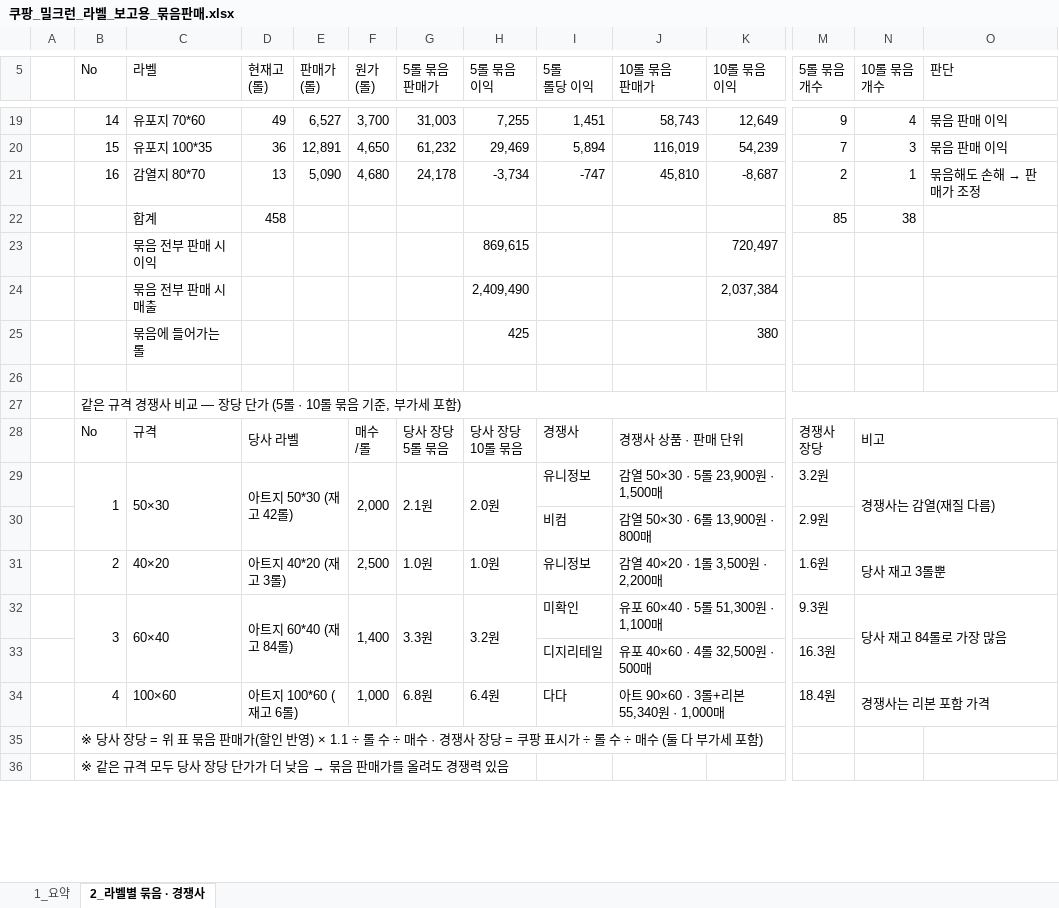
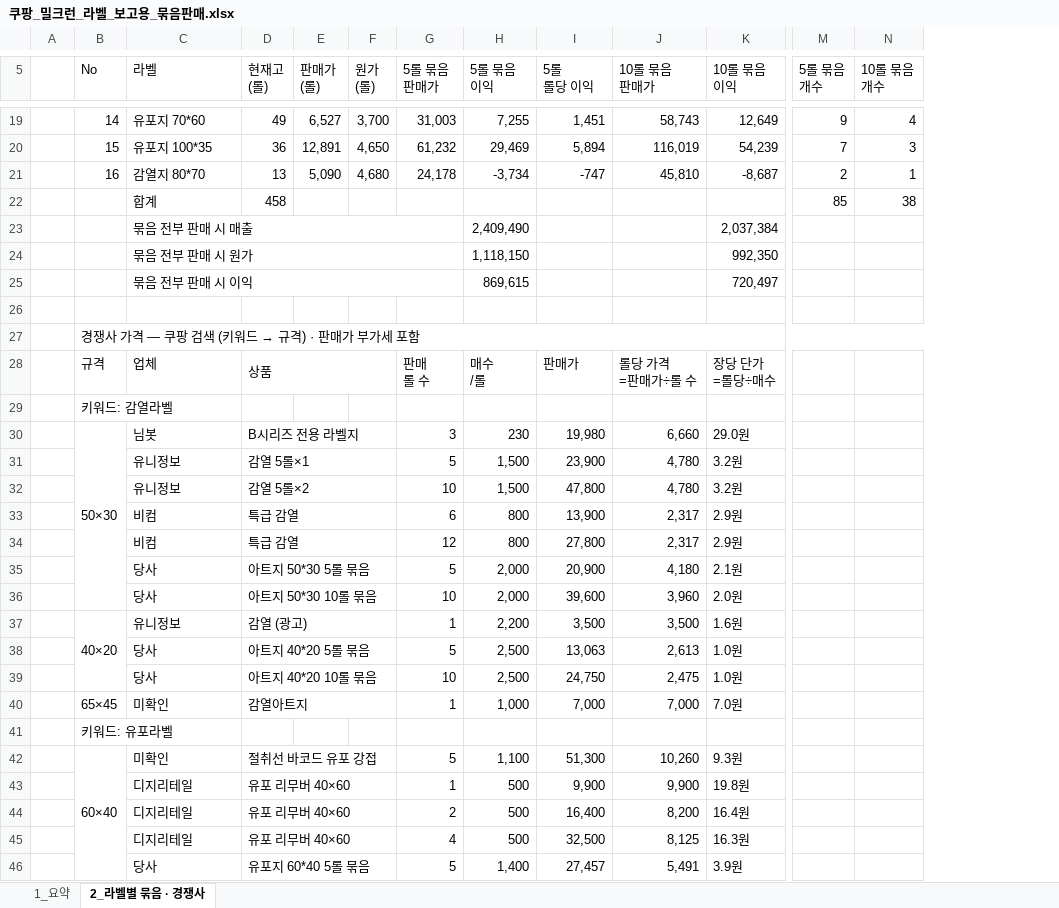
Before and after one commit to 24730060/-, an Excel workbook: 쿠팡_재고운영_2026.11/쿠팡_밀크런_라벨_보고용_묶음판매.xlsx, sheet 2_라벨별 묶음 · 경쟁사, drawn as a sheet; only a part is shown, gaps mark what is left out; values as stored, in another font and other column widths than the file's, no cell formats; removed rows and columns are numbered as before the commit, all else as after; rows hold the shown columns only; ↵ is a line break in a cell; the diff covers the shown part only; the diff names each change by its address in the sheet, - before the commit and + after, or states it on an @@ line.

```diff
--- a/쿠팡_재고운영_2026.11/쿠팡_밀크런_라벨_보고용_묶음판매.xlsx (sheet 2_라벨별 묶음 · 경쟁사)
+++ b/쿠팡_재고운영_2026.11/쿠팡_밀크런_라벨_보고용_묶음판매.xlsx (sheet 2_라벨별 묶음 · 경쟁사)
-column O (판단), rows 19-21: 묶음 판매 이익 | 묶음 판매 이익 | 묶음해도 손해 → 판매가 조정
@@ row 24 moved to row 23: 묶음 전부 판매 시 매출 @@
+row 24:  |  | 묶음 전부 판매 시 원가 |  |  |  |  | 1,118,150 |  |  | 992,350
+C25:G25 merged
-row 25:  |  | 묶음에 들어가는 롤 |  |  |  |  | 425 |  |  | 380
@@ B27 (No): 같은 규격 경쟁사 비교 — 장당 단가 (5롤 · 10롤 묶음 기준, 부가세 포함) → 경쟁사 가격 — 쿠팡 검색 (키워드 → 규격) · 판매가 부가세 포함 @@
-row 28:  | No | 규격 | 당사 라벨 |  | 매수 ↵ /롤 | 당사 장당 ↵ 5롤 묶음 | 당사 장당 ↵ 10롤 묶음 | 경쟁사 | 경쟁사 상품 · 판매 단위 |  | 경쟁사 ↵ 장당 | 비고
-row 29:  | 1 | 50×30 | 아트지 50*30 (재고 42롤) |  | 2,000 | 2.1원 | 2.0원 | 유니정보 | 감열 50×30 · 5롤 23,900원 · 1,500매 |  | 3.2원 | 경쟁사는 감열(재질 다름)
-row 30:  |  |  |  |  |  |  |  | 비컴 | 감열 50×30 · 6롤 13,900원 · 800매 |  | 2.9원
-row 31:  | 2 | 40×20 | 아트지 40*20 (재고 3롤) |  | 2,500 | 1.0원 | 1.0원 | 유니정보 | 감열 40×20 · 1롤 3,500원 · 2,200매 |  | 1.6원 | 당사 재고 3롤뿐
-row 32:  | 3 | 60×40 | 아트지 60*40 (재고 84롤) |  | 1,400 | 3.3원 | 3.2원 | 미확인 | 유포 60×40 · 5롤 51,300원 · 1,100매 |  | 9.3원 | 당사 재고 84롤로 가장 많음
-row 33:  |  |  |  |  |  |  |  | 디지리테일 | 유포 40×60 · 4롤 32,500원 · 500매 |  | 16.3원
-row 34:  | 4 | 100×60 | 아트지 100*60 (재고 6롤) |  | 1,000 | 6.8원 | 6.4원 | 다다 | 아트 90×60 · 3롤+리본 55,340원 · 1,000매 |  | 18.4원 | 경쟁사는 리본 포함 가격
+row 28:  | 규격 | 업체 | 상품 |  |  | 판매 ↵ 롤 수 | 매수 ↵ /롤 | 판매가 | 롤당 가격 ↵ =판매가÷롤 수 | 장당 단가 ↵ =롤당÷매수
-B29 (No): ※ 당사 장당 = 위 표 묶음 판매가(할인 반영) × 1.1 ÷ 롤 수 ÷ 매수 · 경쟁사 장당 = 쿠팡 표시가 ÷ 롤 수 ÷ 매수 (둘 다 부가세 포함)
+B29 (No): 키워드: 감열라벨
+row 30:  | 50×30 | 님봇 | B시리즈 전용 라벨지 |  |  | 3 | 230 | 19,980 | 6,660 | 29.0원
+row 31:  |  | 유니정보 | 감열 5롤×1 |  |  | 5 | 1,500 | 23,900 | 4,780 | 3.2원
+row 32:  |  | 유니정보 | 감열 5롤×2 |  |  | 10 | 1,500 | 47,800 | 4,780 | 3.2원
+row 33:  |  | 비컴 | 특급 감열 |  |  | 6 | 800 | 13,900 | 2,317 | 2.9원
+row 34:  |  | 비컴 | 특급 감열 |  |  | 12 | 800 | 27,800 | 2,317 | 2.9원
+row 35:  |  | 당사 | 아트지 50*30 5롤 묶음 |  |  | 5 | 2,000 | 20,900 | 4,180 | 2.1원
+row 36:  |  | 당사 | 아트지 50*30 10롤 묶음 |  |  | 10 | 2,000 | 39,600 | 3,960 | 2.0원
+row 37:  | 40×20 | 유니정보 | 감열 (광고) |  |  | 1 | 2,200 | 3,500 | 3,500 | 1.6원
+row 38:  |  | 당사 | 아트지 40*20 5롤 묶음 |  |  | 5 | 2,500 | 13,063 | 2,613 | 1.0원
+row 39:  |  | 당사 | 아트지 40*20 10롤 묶음 |  |  | 10 | 2,500 | 24,750 | 2,475 | 1.0원
+row 40:  | 65×45 | 미확인 | 감열아트지 |  |  | 1 | 1,000 | 7,000 | 7,000 | 7.0원
@@ B41 (No): ※ 같은 규격 모두 당사 장당 단가가 더 낮음 → 묶음 판매가를 올려도 경쟁력 있음 → 키워드: 유포라벨 @@
+row 42:  | 60×40 | 미확인 | 절취선 바코드 유포 강접 |  |  | 5 | 1,100 | 51,300 | 10,260 | 9.3원
+row 43:  |  | 디지리테일 | 유포 리무버 40×60 |  |  | 1 | 500 | 9,900 | 9,900 | 19.8원
+row 44:  |  | 디지리테일 | 유포 리무버 40×60 |  |  | 2 | 500 | 16,400 | 8,200 | 16.4원
+row 45:  |  | 디지리테일 | 유포 리무버 40×60 |  |  | 4 | 500 | 32,500 | 8,125 | 16.3원
+row 46:  |  | 당사 | 유포지 60*40 5롤 묶음 |  |  | 5 | 1,400 | 27,457 | 5,491 | 3.9원
```
Also changed, not shown: 8 added rows and 3 edited cells elsewhere in this sheet, sheet 1_요약, cell formats, formulas that keep their value.
